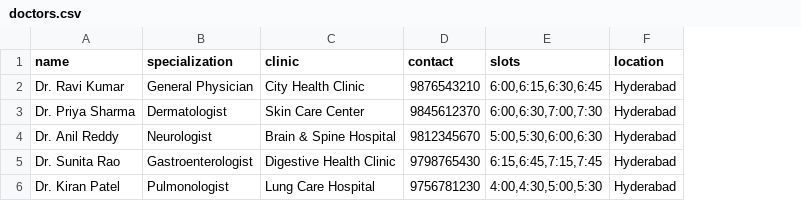
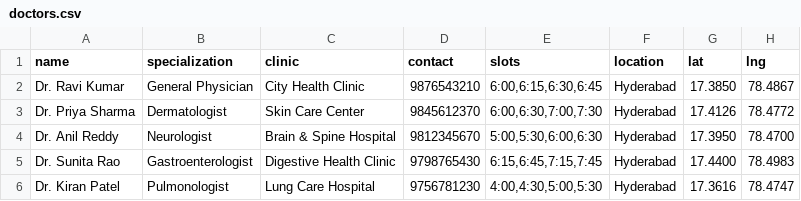
Before and after one commit to gunupurureshma-sudo/AI-Health-Chatbot, a CSV file: Data/doctors.csv, drawn as a sheet; the diff names each change by its address in the sheet, - before the commit and + after, or states it on an @@ line.

```diff
--- a/Data/doctors.csv
+++ b/Data/doctors.csv
+column G (lat), rows 2-6: 17.3850 | 17.4126 | 17.3950 | 17.4400 | 17.3616
+column H (lng), rows 2-6: 78.4867 | 78.4772 | 78.4700 | 78.4983 | 78.4747
```
Also changed, not shown: Data/pharmacies.csv, 1 other file.
